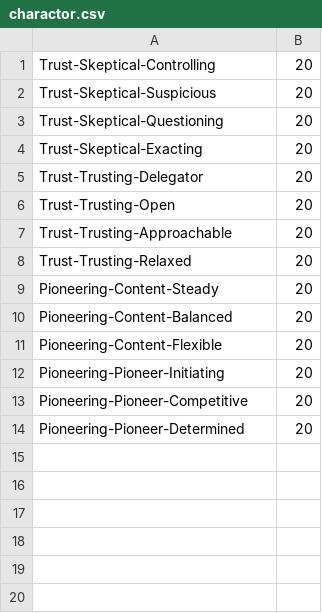
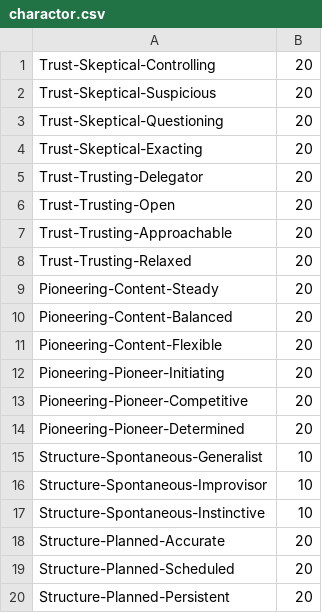
Before and after one commit to ssathi/jx-spring-demo, a CSV file: spring-service11/src/main/resources/static/charactor.csv, drawn as a sheet.

```diff
--- a/spring-service11/src/main/resources/static/charactor.csv
+++ b/spring-service11/src/main/resources/static/charactor.csv
@@ -14 +14,7 @@ Pioneering-Pioneer-Competitive,20
 Pioneering-Pioneer-Determined,20
+Structure-Spontaneous-Generalist,10
+Structure-Spontaneous-Improvisor,10
+Structure-Spontaneous-Instinctive,10
+Structure-Planned-Accurate,20
+Structure-Planned-Scheduled,20
+Structure-Planned-Persistent,20
```
Also changed, not shown: 2 other files.
